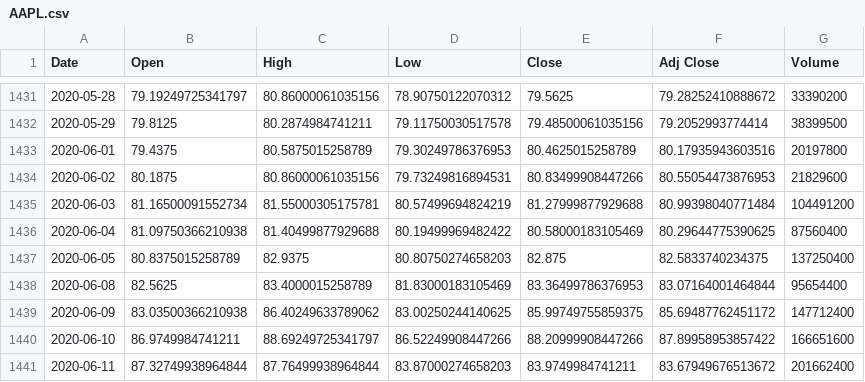
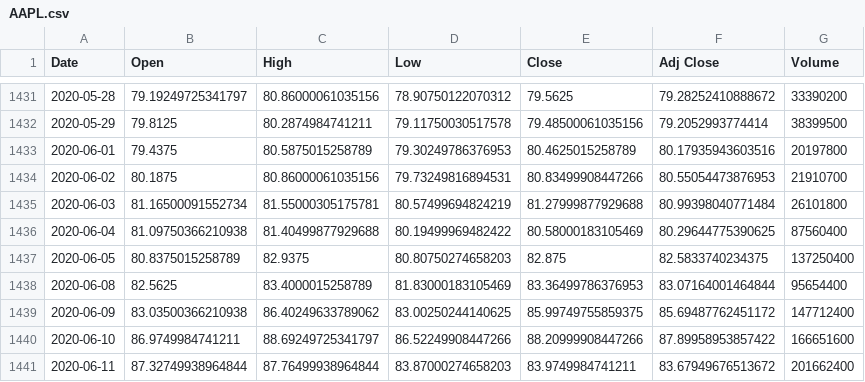
Before and after one commit to bgivertz/stock-prediction, a CSV file: master_data/AAPL.csv, drawn as a sheet; only a part is shown, gaps mark what is left out.

```diff
--- a/master_data/AAPL.csv
+++ b/master_data/AAPL.csv
@@ -1433,4 +1433,4 @@ Date,Open,High,Low,Close,Adj Close,Volume
 2020-06-01,79.4375,80.5875015258789,79.30249786376953,80.4625015258789,80.17935943603516,20197800
-2020-06-02,80.1875,80.86000061035156,79.73249816894531,80.83499908447266,80.55054473876953,21829600
-2020-06-03,81.16500091552734,81.55000305175781,80.57499694824219,81.27999877929688,80.99398040771484,104491200
+2020-06-02,80.1875,80.86000061035156,79.73249816894531,80.83499908447266,80.55054473876953,21910700
+2020-06-03,81.16500091552734,81.55000305175781,80.57499694824219,81.27999877929688,80.99398040771484,26101800
 2020-06-04,81.09750366210938,81.40499877929688,80.19499969482422,80.58000183105469,80.29644775390625,87560400
```
Also changed, not shown: master_data/ADBE.csv, master_data/AMD.csv, 23 other files.
